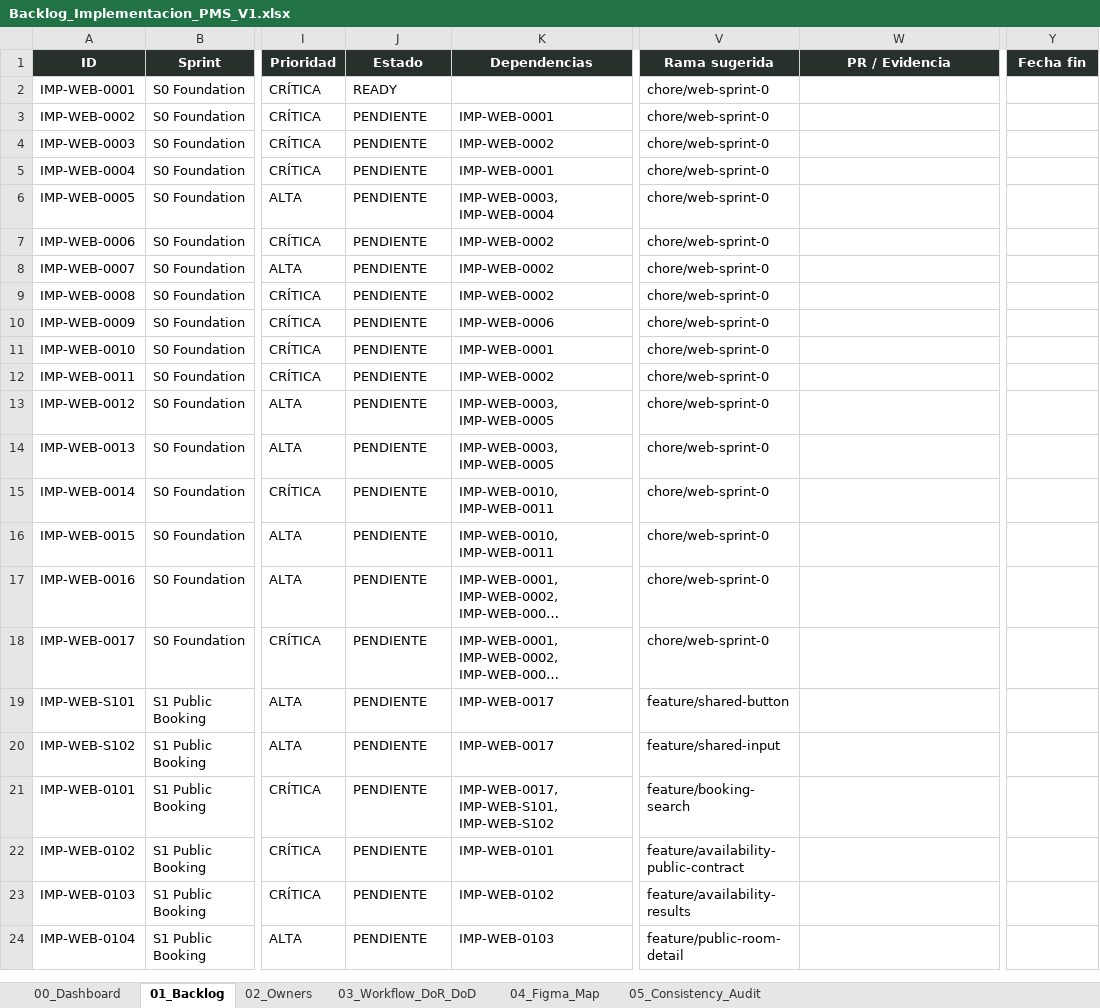
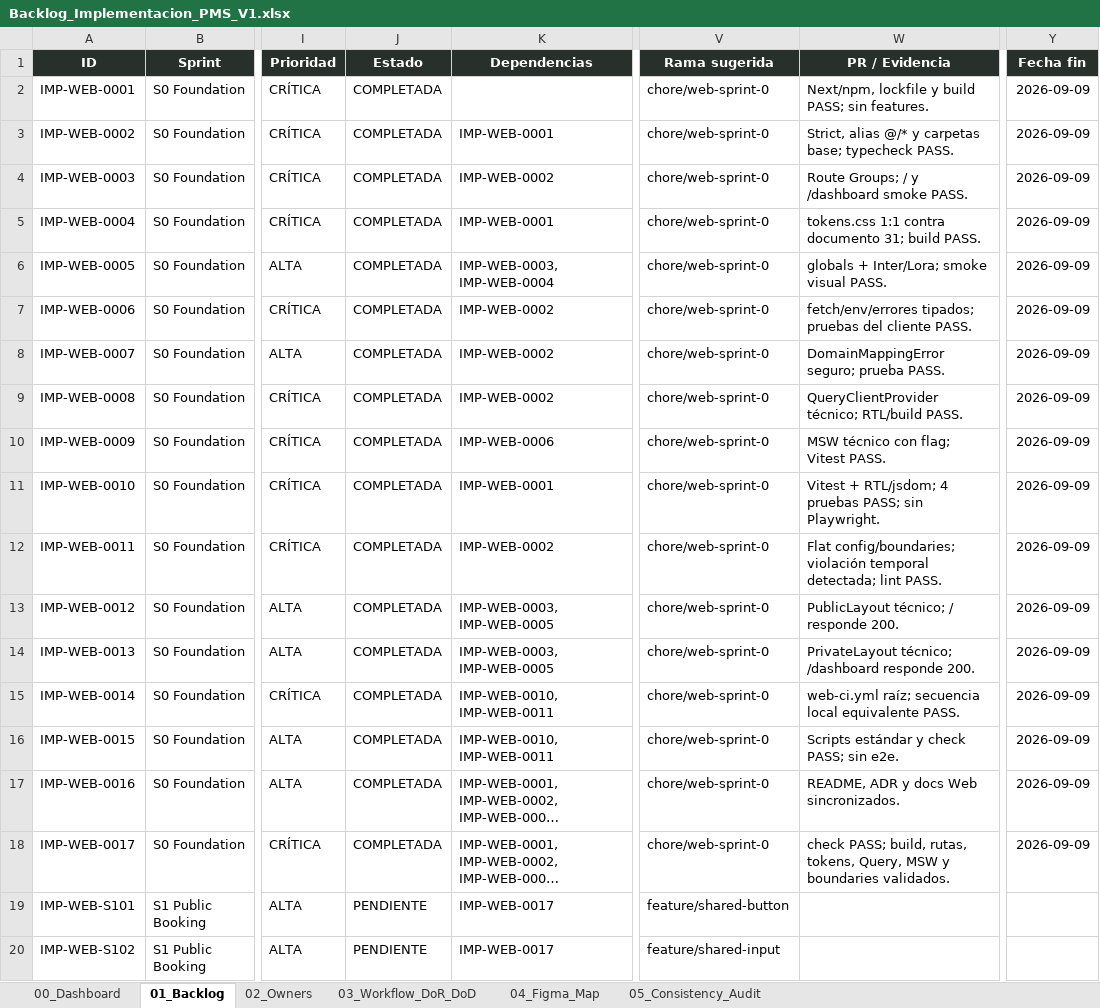
Before and after one commit to Al0219/pms-hotel-boutique, an Excel workbook: docs/Backlog_Implementacion_PMS_V1.xlsx, sheet 01_Backlog, drawn as a sheet; only a part is shown, gaps mark what is left out; the shorter side is filled out with more unchanged rows; long unchanged cells end in …; values as stored, in another font and other column widths than the file's, no borders; conditional formats and table styles not drawn; the diff names each change by its address in the sheet, - before the commit and + after, or states it on an @@ line.

Commit message:
chore(web): complete Sprint 0 foundation

```diff
--- a/docs/Backlog_Implementacion_PMS_V1.xlsx (sheet 01_Backlog)
+++ b/docs/Backlog_Implementacion_PMS_V1.xlsx (sheet 01_Backlog)
-J2 (Estado): READY
+J2 (Estado): COMPLETADA
-W2 (PR / Evidencia): (empty)
+W2 (PR / Evidencia): Next/npm, lockfile y build PASS; sin features.
-Y2:Y18 (Fecha fin): (empty)
+Y2:Y18 (Fecha fin): 2026-09-09
-J3:J18 (Estado): PENDIENTE
+J3:J18 (Estado): COMPLETADA
-W3 (PR / Evidencia): (empty)
+W3 (PR / Evidencia): Strict, alias @/* y carpetas base; typecheck PASS.
-W4 (PR / Evidencia): (empty)
+W4 (PR / Evidencia): Route Groups; / y /dashboard smoke PASS.
-W5 (PR / Evidencia): (empty)
+W5 (PR / Evidencia): tokens.css 1:1 contra documento 31; build PASS.
-W6 (PR / Evidencia): (empty)
+W6 (PR / Evidencia): globals + Inter/Lora; smoke visual PASS.
-W7 (PR / Evidencia): (empty)
+W7 (PR / Evidencia): fetch/env/errores tipados; pruebas del cliente PASS.
-W8 (PR / Evidencia): (empty)
+W8 (PR / Evidencia): DomainMappingError seguro; prueba PASS.
-W9 (PR / Evidencia): (empty)
+W9 (PR / Evidencia): QueryClientProvider técnico; RTL/build PASS.
-W10 (PR / Evidencia): (empty)
+W10 (PR / Evidencia): MSW técnico con flag; Vitest PASS.
-W11 (PR / Evidencia): (empty)
+W11 (PR / Evidencia): Vitest + RTL/jsdom; 4 pruebas PASS; sin Playwright.
-W12 (PR / Evidencia): (empty)
+W12 (PR / Evidencia): Flat config/boundaries; violación temporal detectada; lint PASS.
-W13 (PR / Evidencia): (empty)
+W13 (PR / Evidencia): PublicLayout técnico; / responde 200.
-W14 (PR / Evidencia): (empty)
+W14 (PR / Evidencia): PrivateLayout técnico; /dashboard responde 200.
-W15 (PR / Evidencia): (empty)
+W15 (PR / Evidencia): web-ci.yml raíz; secuencia local equivalente PASS.
-W16 (PR / Evidencia): (empty)
+W16 (PR / Evidencia): Scripts estándar y check PASS; sin e2e.
-W17 (PR / Evidencia): (empty)
+W17 (PR / Evidencia): README, ADR y docs Web sincronizados.
-W18 (PR / Evidencia): (empty)
+W18 (PR / Evidencia): check PASS; build, rutas, tokens, Query, MSW y boundaries validados.
```
Also changed, not shown: sheet 00_Dashboard, charts or pictures, 34 other files.
